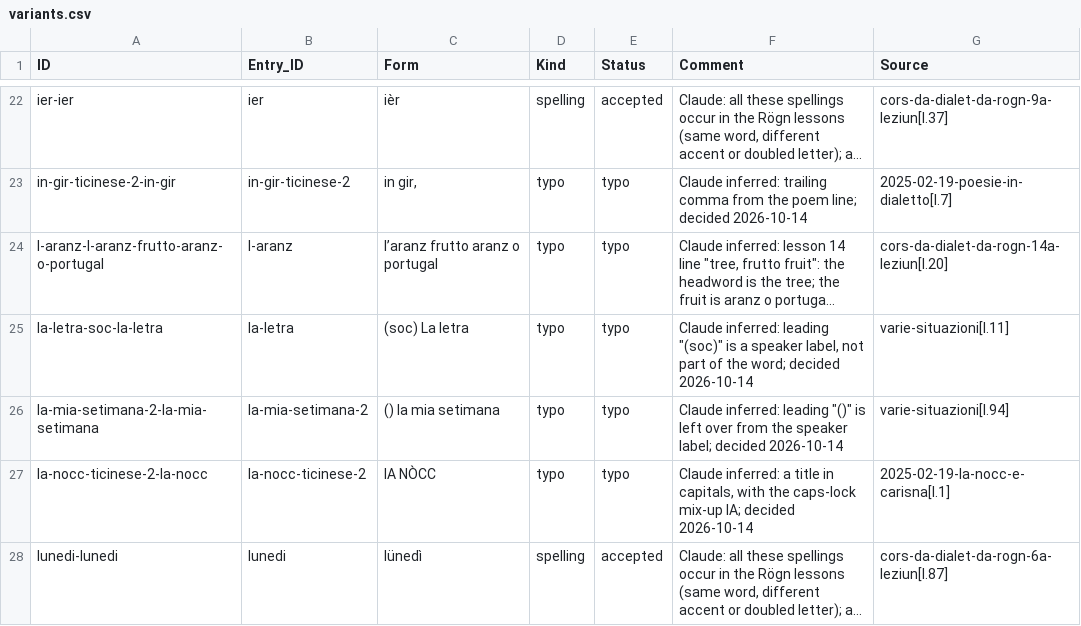
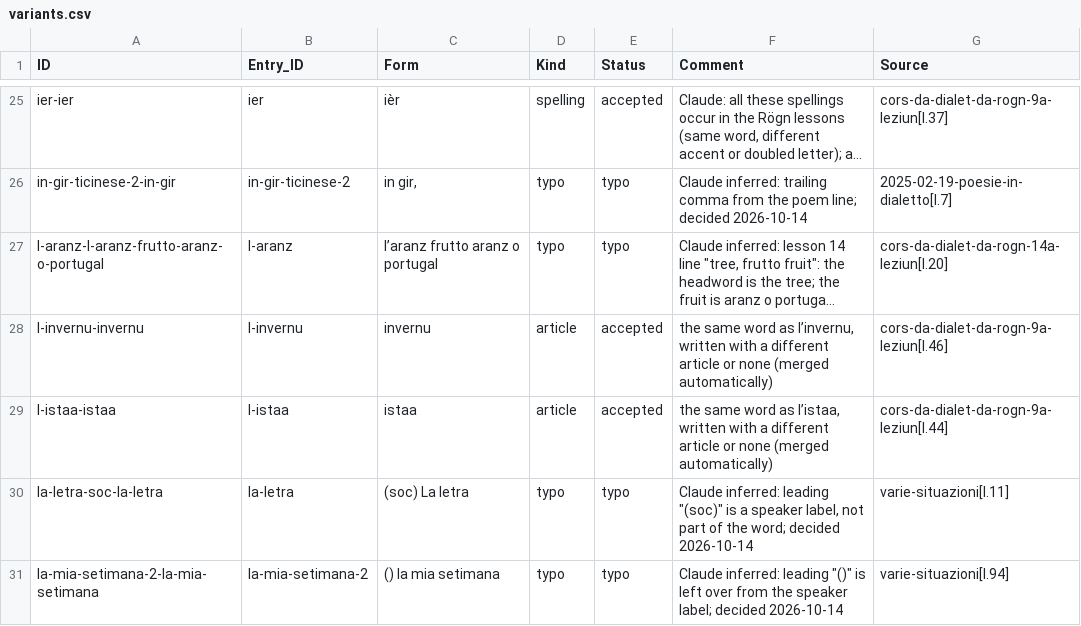
Before and after one commit to michaelmaguire/languages, a CSV file: cldf/variants.csv, drawn as a sheet; only a part is shown, gaps mark what is left out; the shorter side is filled out with more unchanged rows; long unchanged cells end in …; the diff covers the shown part only; the diff names each change by its address in the sheet, - before the commit and + after, or states it on an @@ line.

```diff
--- a/cldf/variants.csv
+++ b/cldf/variants.csv
+row 28: l-invernu-invernu | l-invernu | invernu | article | accepted | the same word as l’invernu, written with a different article or none (merged automatically) | cors-da-dialet-da-rogn-9a-leziun[l.46]
+row 29: l-istaa-istaa | l-istaa | istaa | article | accepted | the same word as l’istaa, written with a different article or none (merged automatically) | cors-da-dialet-da-rogn-9a-leziun[l.44]
```
Also changed, not shown: 7 added rows elsewhere in this file, cldf/entries.csv, cldf/senses.csv, 16 other files.
